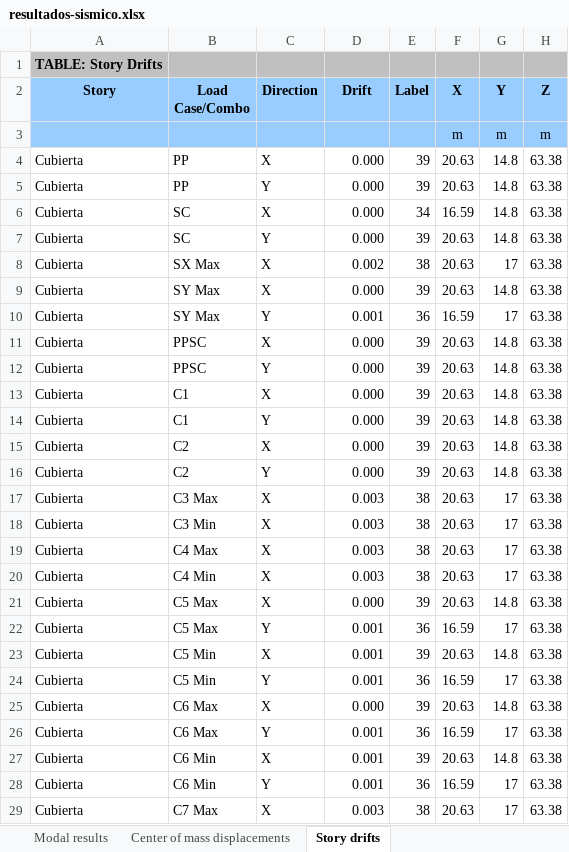
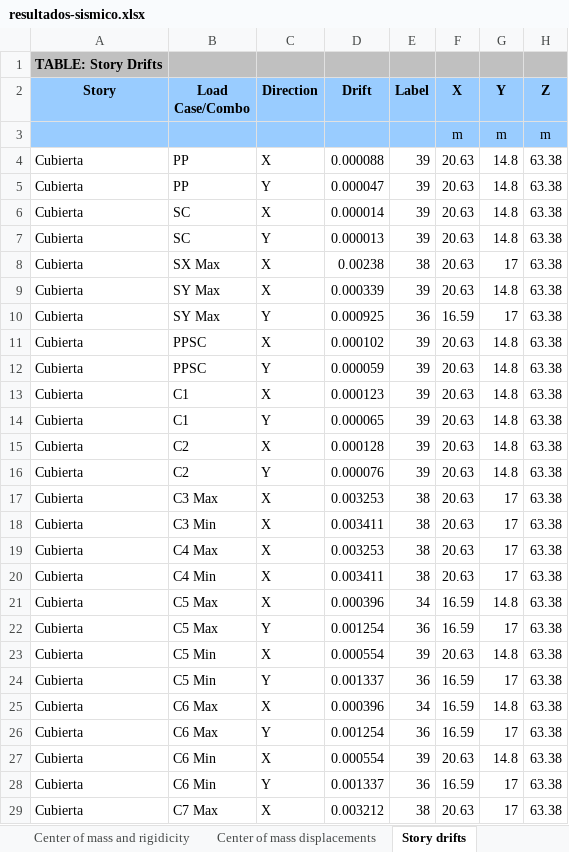
Before and after one commit to ppizarror/proyecto-CI5206, an Excel workbook: Tarea 04/resultados-sismico.xlsx, sheet Story drifts, drawn as a sheet; only a part is shown; values as stored, in another font and other column widths than the file's, no borders; the diff covers the shown part only; the diff names each change by its address in the sheet, - before the commit and + after, or states it on an @@ line.

```diff
--- a/Tarea 04/resultados-sismico.xlsx (sheet Story drifts)
+++ b/Tarea 04/resultados-sismico.xlsx (sheet Story drifts)
-D4 (Drift): 0.000
+D4 (Drift): 0.000088
-D5 (Drift): 0.000
+D5 (Drift): 0.000047
-D6 (Drift): 0.000
+D6 (Drift): 0.000014
-E6 (Label): 34
+E6 (Label): 39
-F6 (X): 16.59
+F6 (X): 20.63
-D7 (Drift): 0.000
+D7 (Drift): 0.000013
-D8 (Drift): 0.002
+D8 (Drift): 0.00238
-D9 (Drift): 0.000
+D9 (Drift): 0.000339
-D10 (Drift): 0.001
+D10 (Drift): 0.000925
-D11 (Drift): 0.000
+D11 (Drift): 0.000102
-D12 (Drift): 0.000
+D12 (Drift): 0.000059
-D13 (Drift): 0.000
+D13 (Drift): 0.000123
-D14 (Drift): 0.000
+D14 (Drift): 0.000065
-D15 (Drift): 0.000
+D15 (Drift): 0.000128
-D16 (Drift): 0.000
+D16 (Drift): 0.000076
-D17 (Drift): 0.003
+D17 (Drift): 0.003253
-D18 (Drift): 0.003
+D18 (Drift): 0.003411
-D19 (Drift): 0.003
+D19 (Drift): 0.003253
-D20 (Drift): 0.003
+D20 (Drift): 0.003411
-D21 (Drift): 0.000
+D21 (Drift): 0.000396
-E21 (Label): 39
+E21 (Label): 34
-F21 (X): 20.63
+F21 (X): 16.59
-D22 (Drift): 0.001
+D22 (Drift): 0.001254
-D23 (Drift): 0.001
+D23 (Drift): 0.000554
-D24 (Drift): 0.001
+D24 (Drift): 0.001337
-D25 (Drift): 0.000
+D25 (Drift): 0.000396
-E25 (Label): 39
+E25 (Label): 34
-F25 (X): 20.63
+F25 (X): 16.59
-D26 (Drift): 0.001
+D26 (Drift): 0.001254
-D27 (Drift): 0.001
+D27 (Drift): 0.000554
-D28 (Drift): 0.001
+D28 (Drift): 0.001337
-D29 (Drift): 0.003
+D29 (Drift): 0.003212
```
Also changed, not shown: 1401 edited cells elsewhere in this sheet, sheet Story forces, sheet Center of mass and rigidicity, sheet Modal results, sheet Base reactions, sheet Datos generales previos, sheet Tabla resumen, 1 more sheet, other sheet tabs, Tarea 03/Cubicaciones.xlsx, 2 other files.
